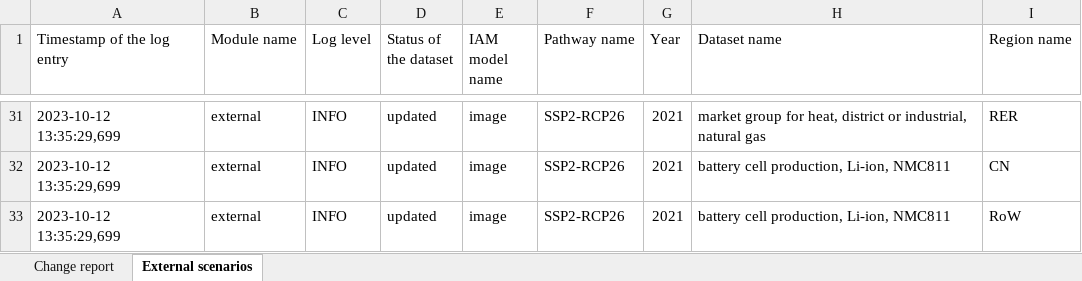
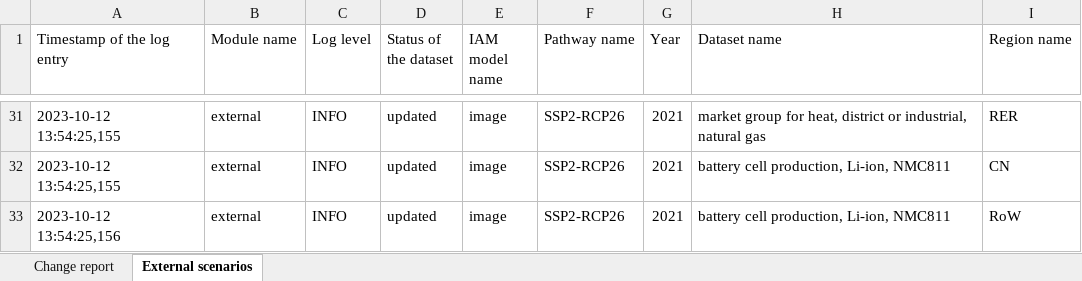
Before and after one commit to samuelqh/recharge, an Excel workbook: export/change reports/change_report 2023-10-12.xlsx, sheet External scenarios, drawn as a sheet; only a part is shown, gaps mark what is left out; values as stored, in another font and other column widths than the file's, no borders; the diff covers the shown part only; the diff names each change by its address in the sheet, - before the commit and + after, or states it on an @@ line.

```diff
--- a/export/change reports/change_report 2023-10-12.xlsx (sheet External scenarios)
+++ b/export/change reports/change_report 2023-10-12.xlsx (sheet External scenarios)
-A31:A32 (Timestamp of the log entry): 2023-10-12 13:35:29,699
+A31:A32 (Timestamp of the log entry): 2023-10-12 13:54:25,155
-A33 (Timestamp of the log entry): 2023-10-12 13:35:29,699
+A33 (Timestamp of the log entry): 2023-10-12 13:54:25,156
```
Also changed, not shown: other rows of this sheet, sheet Change report, export/scenario diff files/scenario_diff_initial_test_with_2020_and_2040.xlsx, 2 other files.
